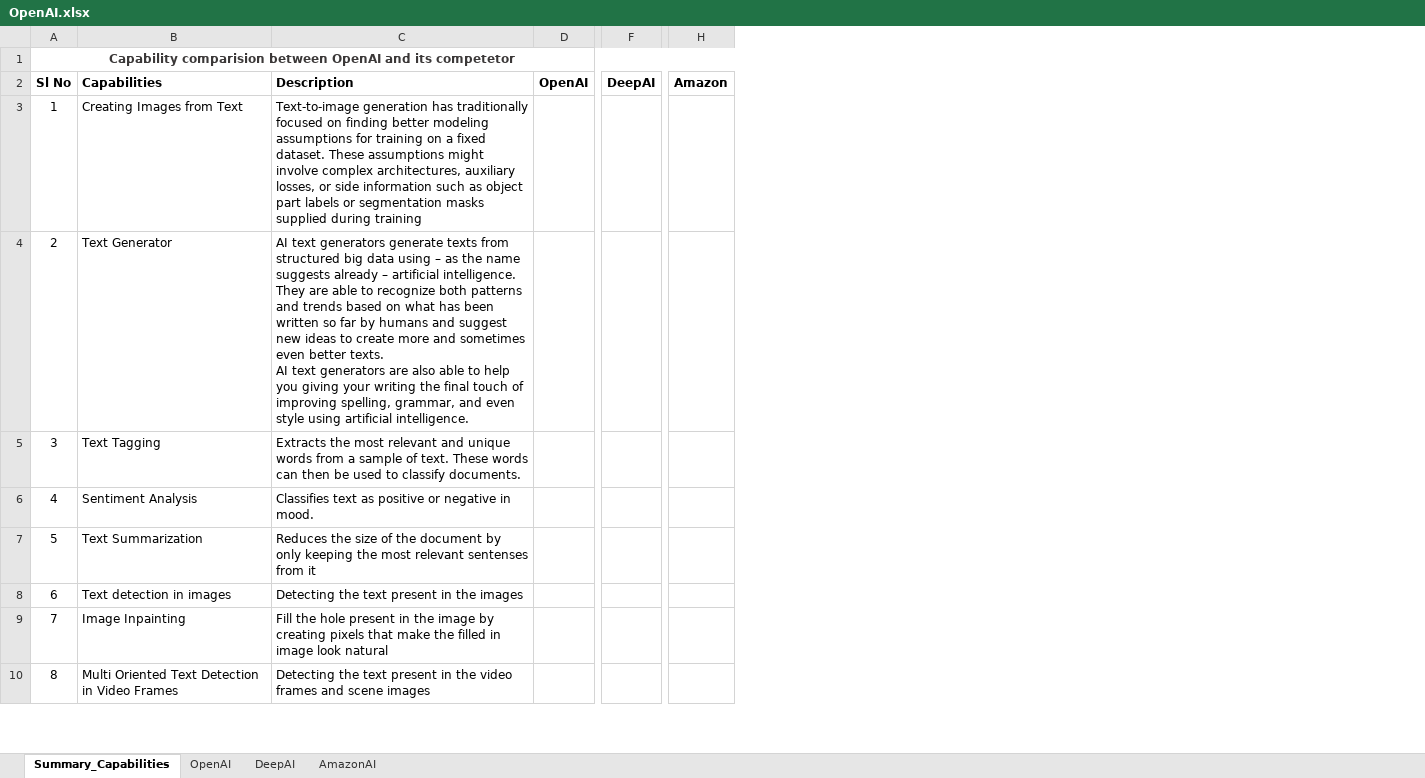
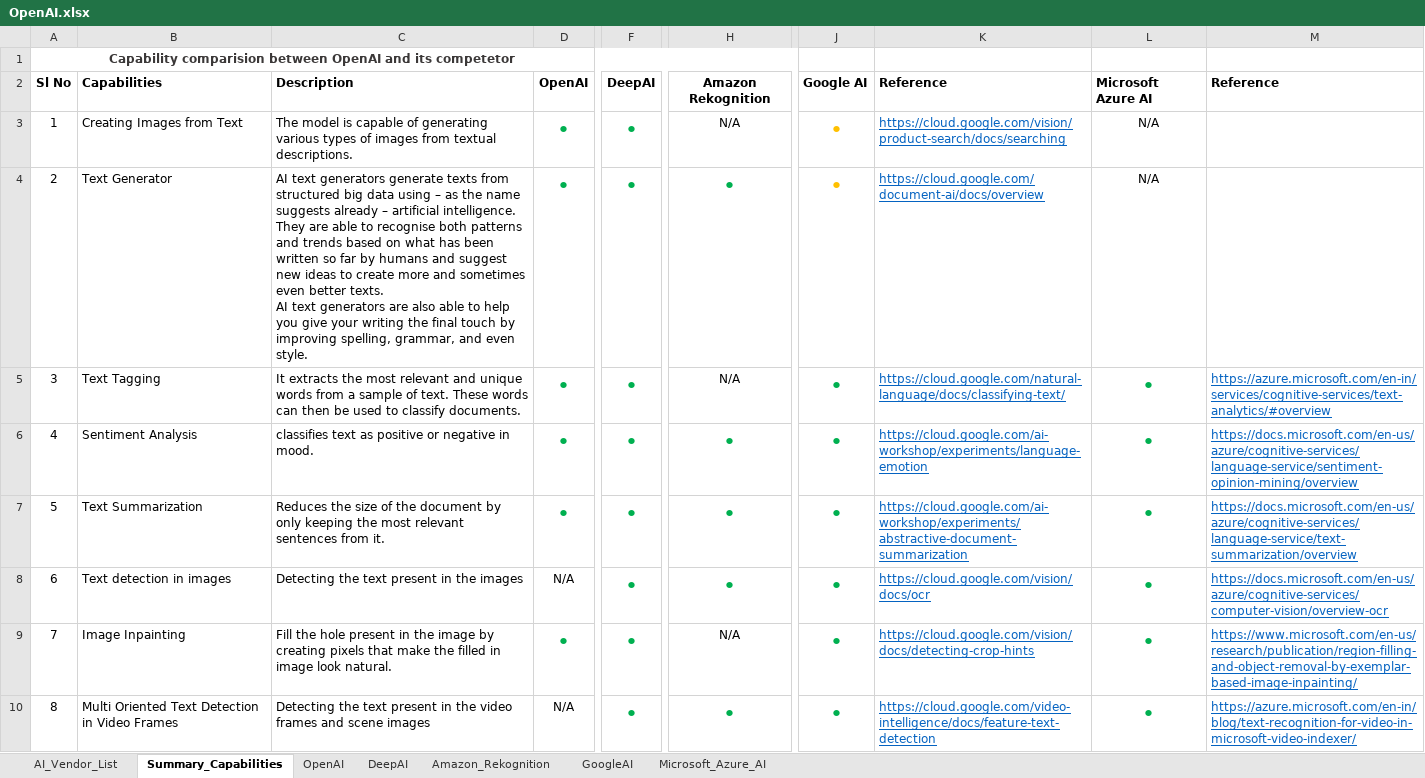
Before and after one commit to JonathanGladwin/JonathanGladwin, an Excel workbook: OpenAI/Document/OpenAI.xlsx, sheet Summary_Capabilities, drawn as a sheet; only a part is shown, gaps mark what is left out; values as stored, in another font and other column widths than the file's, no borders; charts and pictures not drawn; removed rows and columns are numbered as before the commit, all else as after; ↵ is a line break in a cell; the diff covers the shown part only; the diff names each change by its address in the sheet, - before the commit and + after, or states it on an @@ line.

```diff
--- a/OpenAI/Document/OpenAI.xlsx (sheet Summary_Capabilities)
+++ b/OpenAI/Document/OpenAI.xlsx (sheet Summary_Capabilities)
-sheet tab: AmazonAI
+sheet tab: Amazon_Rekognition
+sheet tab: AI_Vendor_List
+sheet tab: GoogleAI
+sheet tab: Microsoft_Azure_AI
-column C, rows 2-10: Description | Text-to-image generation has traditionally focused on finding better modeling assumptions for training on a fixed dataset. These assumptions might involve complex architectures, auxiliary losses, or side information such as object part labels or segmentation masks supplied during training | AI text generators generate texts from structured big data using – as the name suggests already – artificial intelligence. ↵ They are able to recognize both patterns and trends based on what has been written so far by humans and suggest new ideas to create more and sometimes even better texts. ↵ AI text generators are also able to help you giving your writing the final touch of improving spelling, grammar, and even style using artificial intelligence. | Extracts the most relevant and unique words from a sample of text. These words can then be used to classify documents. | Classifies text as positive or negative in mood. | Reduces the size of the document by only keeping the most relevant sentenses from it | Detecting the text present in the images | Fill the hole present in the image by creating pixels that make the filled in image look natural | Detecting the text present in the video frames and scene images
-column D, row 2: OpenAI
+column C, rows 2-10: Description | The model is capable of generating various types of images from textual descriptions. | AI text generators generate texts from structured big data using – as the name suggests already – artificial intelligence. ↵ They are able to recognise both patterns and trends based on what has been written so far by humans and suggest new ideas to create more and sometimes even better texts. ↵ AI text generators are also able to help you give your writing the final touch by improving spelling, grammar, and even style. | It extracts the most relevant and unique words from a sample of text. These words can then be used to classify documents. | classifies text as positive or negative in mood. | Reduces the size of the document by only keeping the most relevant sentences from it. | Detecting the text present in the images | Fill the hole present in the image by creating pixels that make the filled in image look natural. | Detecting the text present in the video frames and scene images
+column D, rows 2-10: OpenAI | • | • | • | • | • | N/A | • | N/A
-column F, row 2: DeepAI
+column F, rows 2-10: DeepAI | • | • | • | • | • | • | • | •
-column H, row 2: Amazon
+column H, rows 2-10: Amazon Rekognition | N/A | • | N/A | • | • | • | N/A | •
+column J, rows 2-10: Google AI | • | • | • | • | • | • | • | •
+column K, rows 2-10: Reference | https://cloud.google.com/vision/product-search/docs/searching | https://cloud.google.com/document-ai/docs/overview | https://cloud.google.com/natural-language/docs/classifying-text/ | https://cloud.google.com/ai-workshop/experiments/language-emotion | https://cloud.google.com/ai-workshop/experiments/abstractive-document-summarization | https://cloud.google.com/vision/docs/ocr | https://cloud.google.com/vision/docs/detecting-crop-hints | https://cloud.google.com/video-intelligence/docs/feature-text-detection
+column L, rows 2-10: Microsoft Azure AI | N/A | N/A | • | • | • | • | • | •
+column M, rows 2-10: Reference |  |  | https://azure.microsoft.com/en-in/services/cognitive-services/text-analytics/#overview | https://docs.microsoft.com/en-us/azure/cognitive-services/language-service/sentiment-opinion-mining/overview | https://docs.microsoft.com/en-us/azure/cognitive-services/language-service/text-summarization/overview | https://docs.microsoft.com/en-us/azure/cognitive-services/computer-vision/overview-ocr | https://www.microsoft.com/en-us/research/publication/region-filling-and-object-removal-by-exemplar-based-image-inpainting/ | https://azure.microsoft.com/en-in/blog/text-recognition-for-video-in-microsoft-video-indexer/
```
Also changed, not shown: 7 edited cells elsewhere in this sheet, sheet OpenAI, sheet Amazon_Rekognition, sheet DeepAI, charts or pictures.
